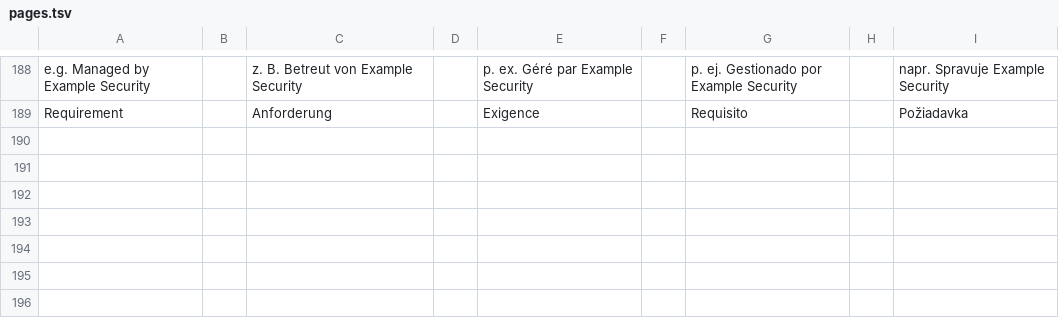
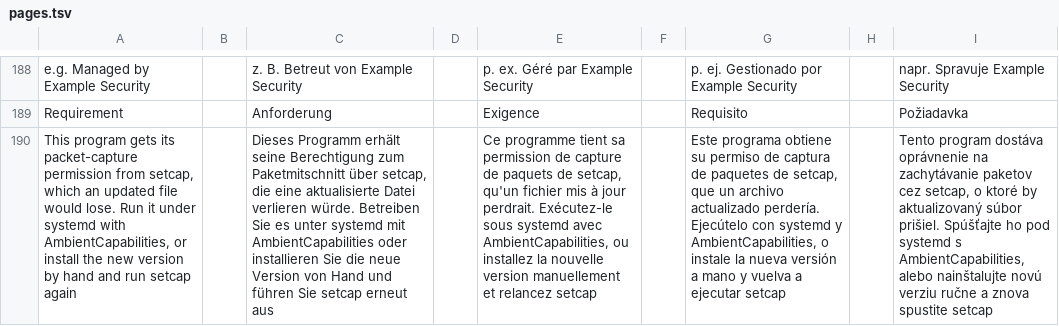
Before and after one commit to stefanmesaros/denis, a TSV file: tools/i18n/pages.tsv, drawn as a sheet; only a part is shown, gaps mark what is left out; the diff names each change by its address in the sheet, - before the commit and + after, or states it on an @@ line.

```diff
--- a/tools/i18n/pages.tsv
+++ b/tools/i18n/pages.tsv
+row 190: This program gets its packet-capture permission from setcap, which an updated file would lose. Run it under systemd with AmbientCapabilities, or install the new version by hand and run setcap again |  | Dieses Programm erhält seine Berechtigung zum Paketmitschnitt über setcap, die eine aktualisierte Datei verlieren würde. Betreiben Sie es unter systemd mit AmbientCapabilities oder installieren Sie die neue Version von Hand und führen Sie setcap erneut aus |  | Ce programme tient sa permission de capture de paquets de setcap, qu'un fichier mis à jour perdrait. Exécutez-le sous systemd avec AmbientCapabilities, ou installez la nouvelle version manuellement et relancez setcap |  | Este programa obtiene su permiso de captura de paquetes de setcap, que un archivo actualizado perdería. Ejecútelo con systemd y AmbientCapabilities, o instale la nueva versión a mano y vuelva a ejecutar setcap |  | Tento program dostáva oprávnenie na zachytávanie paketov cez setcap, o ktoré by aktualizovaný súbor prišiel. Spúšťajte ho pod systemd s AmbientCapabilities, alebo nainštalujte novú verziu ručne a znova spustite setcap
```
Also changed, not shown: tools/i18n/errors.tsv, 11 other files.
